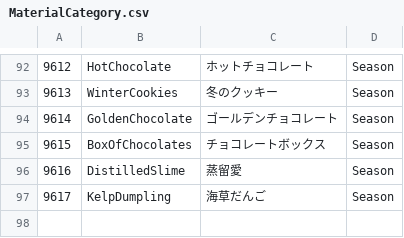
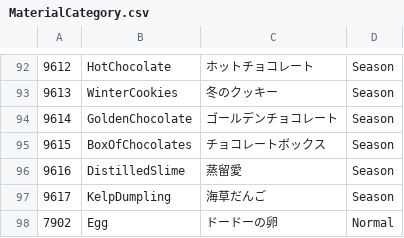
Before and after one commit to KujoYuki/CoreKeeperCharaDataEditor, a CSV file: CKFoodMaker/Resource/MaterialCategory.csv, drawn as a sheet; only a part is shown, gaps mark what is left out; the diff names each change by its address in the sheet, - before the commit and + after, or states it on an @@ line.

Commit message:
ドードーの卵とケーキを追加

```diff
--- a/CKFoodMaker/Resource/MaterialCategory.csv
+++ b/CKFoodMaker/Resource/MaterialCategory.csv
+row 98: 7902 | Egg | ドードーの卵 | Normal
```
Also changed, not shown: CKFoodMaker/Resource/CookedCategory.csv.
